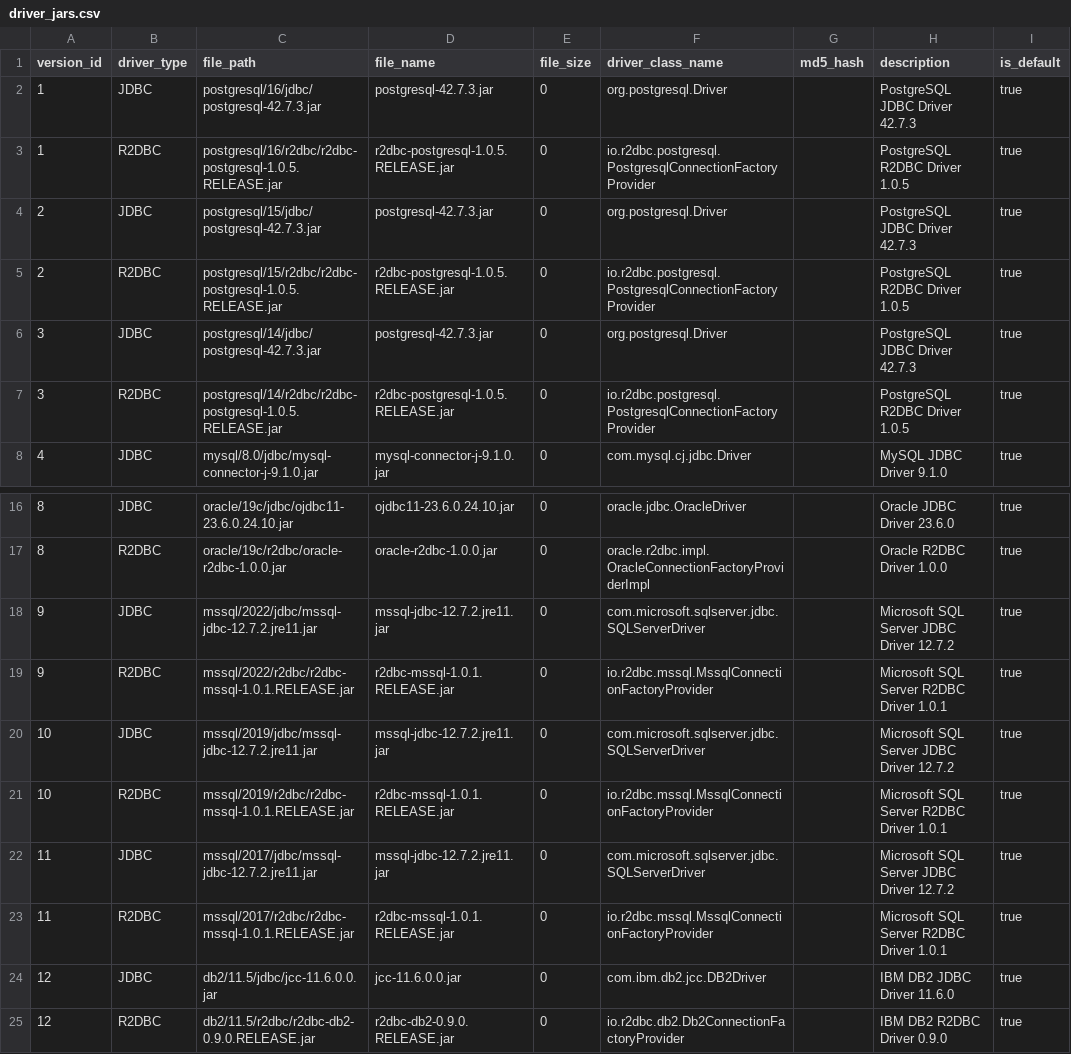
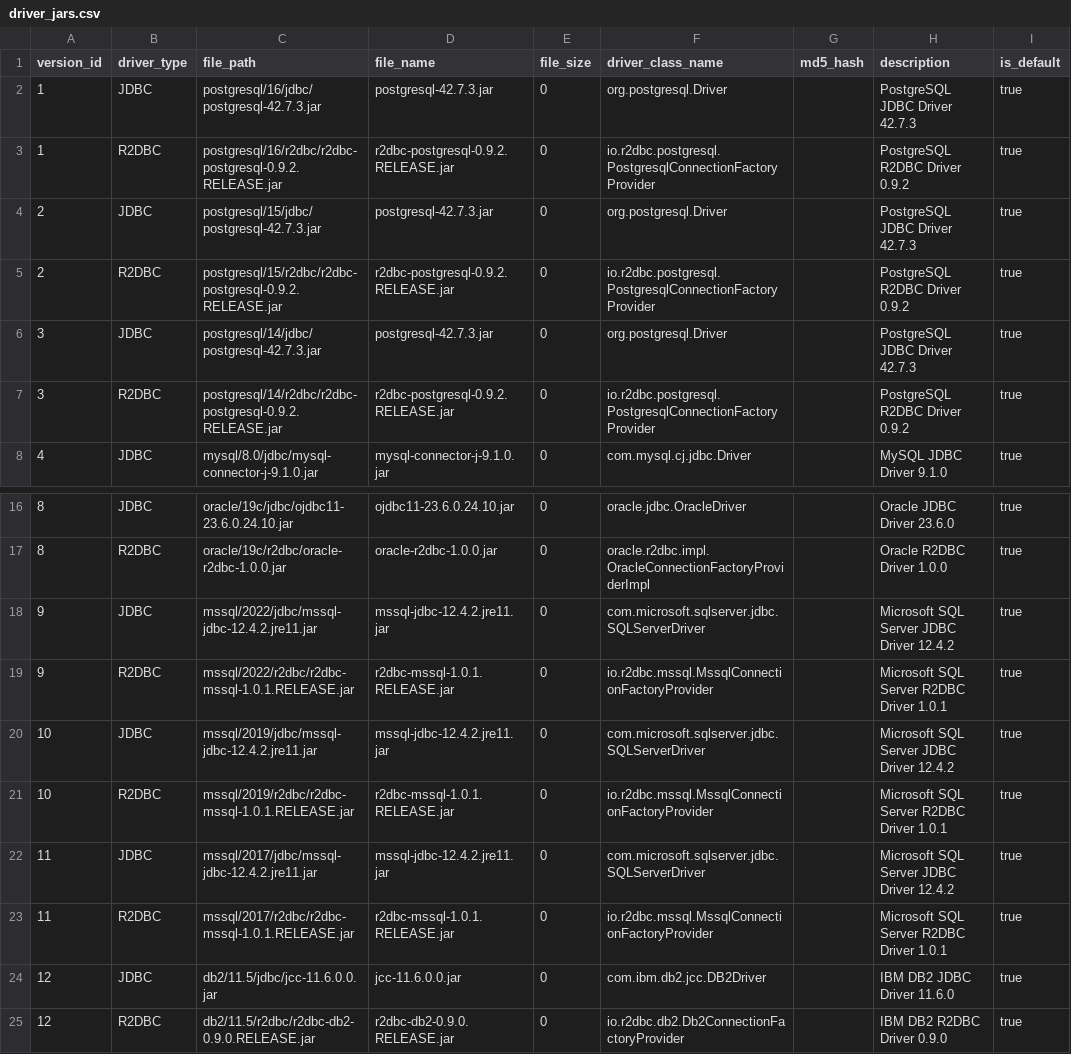
Before and after one commit to shivain22/rms, a CSV file: src/main/resources/config/liquibase/data/driver_jars.csv, drawn as a sheet; only a part is shown, gaps mark what is left out; the diff names each change by its address in the sheet, - before the commit and + after, or states it on an @@ line.

Commit message:
Enhance Database Driver Management and Configuration
- Added support for shared database driver storage in Docker configuration, allowing for easier access to JDBC and R2DBC drivers.
- Updated Maven configuration to include a dependency plugin for copying driver JARs to the shared storage directory.
- Introduced a new driver type field in the Tenant entity to distinguish between JDBC and R2DBC drivers, improving database provisioning flexibility.
- Enhanced the TenantService to validate and set the appropriate driver type during tenant creation, ensuring compatibility with the selected database vendor.
- Updated Liquibase changelog to include changes related to driver type management, ensuring proper database setup.
- Improved entrypoint script to create necessary directory structures for shared drivers, enhancing deployment consistency.

```diff
--- a/src/main/resources/config/liquibase/data/driver_jars.csv
+++ b/src/main/resources/config/liquibase/data/driver_jars.csv
-C3 (file_path): postgresql/16/r2dbc/r2dbc-postgresql-1.0.5.RELEASE.jar
+C3 (file_path): postgresql/16/r2dbc/r2dbc-postgresql-0.9.2.RELEASE.jar
-D3 (file_name): r2dbc-postgresql-1.0.5.RELEASE.jar
+D3 (file_name): r2dbc-postgresql-0.9.2.RELEASE.jar
-H3 (description): PostgreSQL R2DBC Driver 1.0.5
+H3 (description): PostgreSQL R2DBC Driver 0.9.2
-C5 (file_path): postgresql/15/r2dbc/r2dbc-postgresql-1.0.5.RELEASE.jar
+C5 (file_path): postgresql/15/r2dbc/r2dbc-postgresql-0.9.2.RELEASE.jar
-D5 (file_name): r2dbc-postgresql-1.0.5.RELEASE.jar
+D5 (file_name): r2dbc-postgresql-0.9.2.RELEASE.jar
-H5 (description): PostgreSQL R2DBC Driver 1.0.5
+H5 (description): PostgreSQL R2DBC Driver 0.9.2
-C7 (file_path): postgresql/14/r2dbc/r2dbc-postgresql-1.0.5.RELEASE.jar
+C7 (file_path): postgresql/14/r2dbc/r2dbc-postgresql-0.9.2.RELEASE.jar
-D7 (file_name): r2dbc-postgresql-1.0.5.RELEASE.jar
+D7 (file_name): r2dbc-postgresql-0.9.2.RELEASE.jar
-H7 (description): PostgreSQL R2DBC Driver 1.0.5
+H7 (description): PostgreSQL R2DBC Driver 0.9.2
-C18 (file_path): mssql/2022/jdbc/mssql-jdbc-12.7.2.jre11.jar
+C18 (file_path): mssql/2022/jdbc/mssql-jdbc-12.4.2.jre11.jar
-D18 (file_name): mssql-jdbc-12.7.2.jre11.jar
+D18 (file_name): mssql-jdbc-12.4.2.jre11.jar
-H18 (description): Microsoft SQL Server JDBC Driver 12.7.2
+H18 (description): Microsoft SQL Server JDBC Driver 12.4.2
-C20 (file_path): mssql/2019/jdbc/mssql-jdbc-12.7.2.jre11.jar
+C20 (file_path): mssql/2019/jdbc/mssql-jdbc-12.4.2.jre11.jar
-D20 (file_name): mssql-jdbc-12.7.2.jre11.jar
+D20 (file_name): mssql-jdbc-12.4.2.jre11.jar
-H20 (description): Microsoft SQL Server JDBC Driver 12.7.2
+H20 (description): Microsoft SQL Server JDBC Driver 12.4.2
-C22 (file_path): mssql/2017/jdbc/mssql-jdbc-12.7.2.jre11.jar
+C22 (file_path): mssql/2017/jdbc/mssql-jdbc-12.4.2.jre11.jar
-D22 (file_name): mssql-jdbc-12.7.2.jre11.jar
+D22 (file_name): mssql-jdbc-12.4.2.jre11.jar
-H22 (description): Microsoft SQL Server JDBC Driver 12.7.2
+H22 (description): Microsoft SQL Server JDBC Driver 12.4.2
```
Also changed, not shown: 13 other files.
